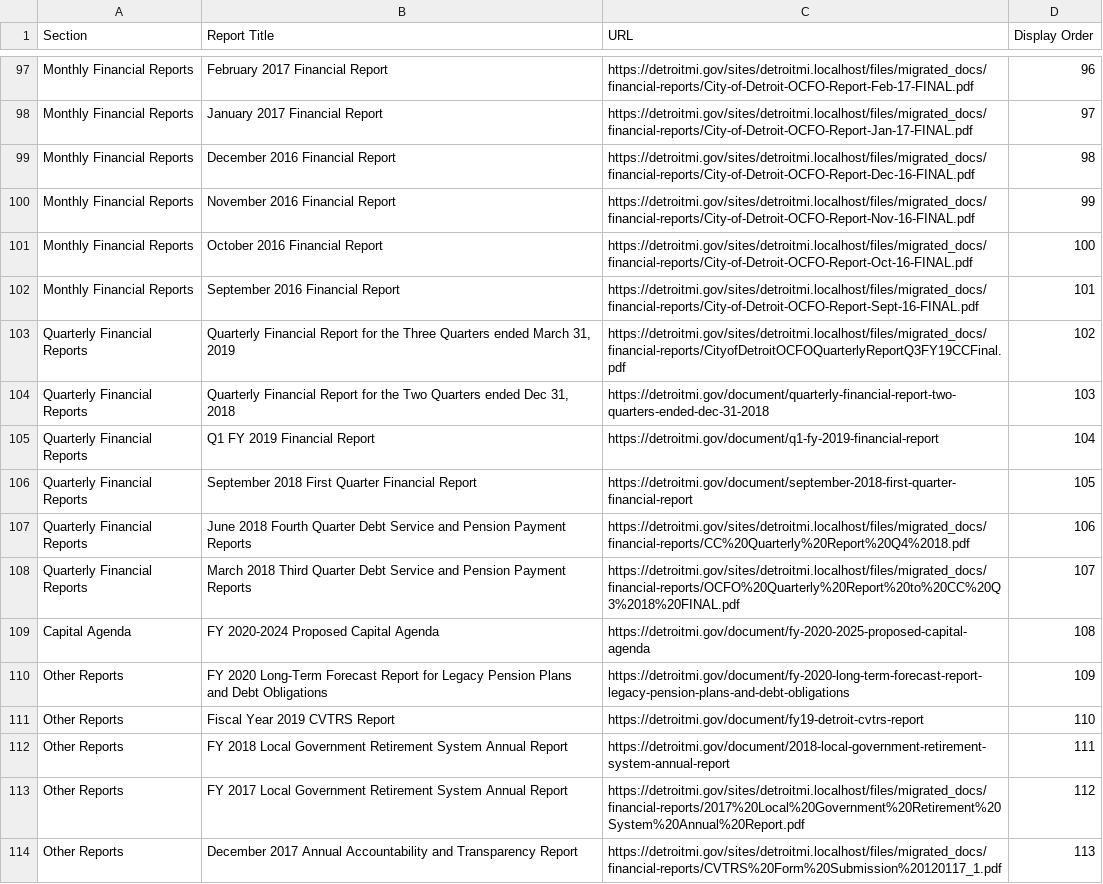
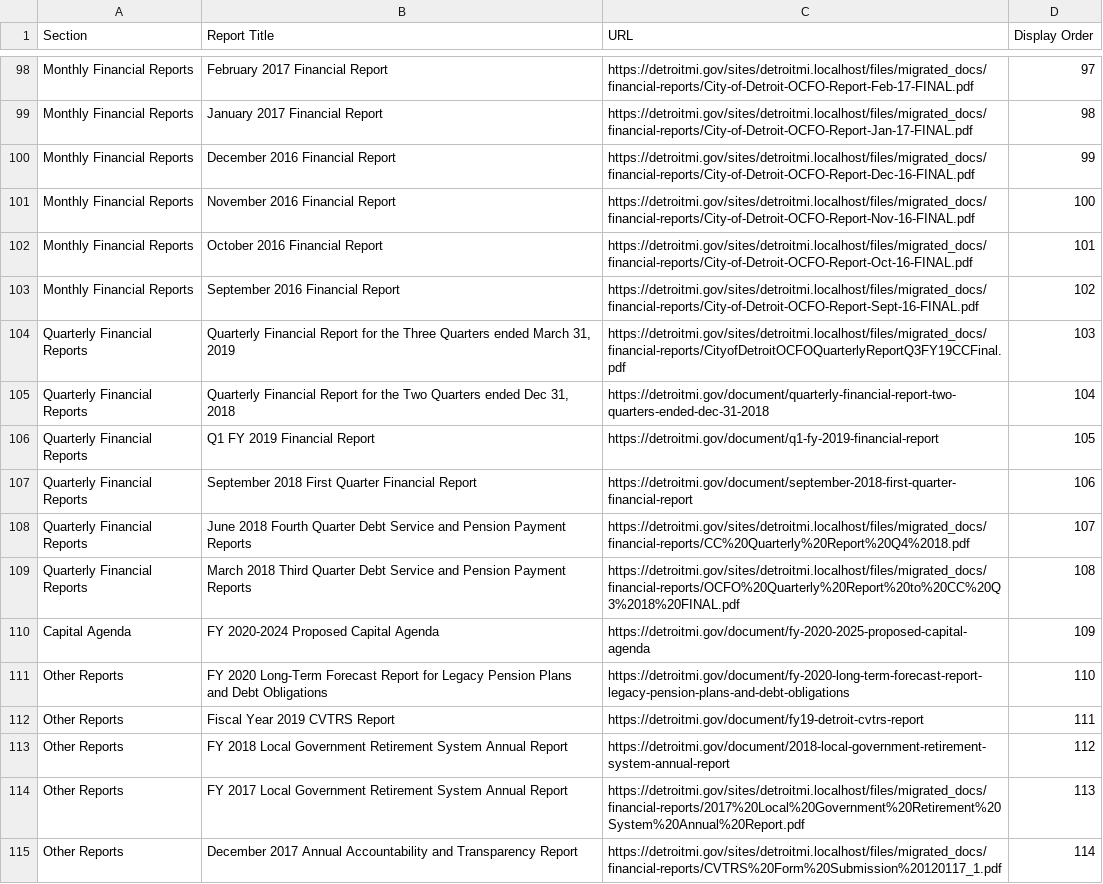
Before and after one commit to CityOfDetroit/website_scripts, a CSV file: automated_web_pages/ocfo_financial_reports.csv, drawn as a sheet; only a part is shown, gaps mark what is left out; addresses are those after the commit; the diff covers the shown part only; the diff names each change by its address in the sheet, - before the commit and + after, or states it on an @@ line.

```diff
--- a/automated_web_pages/ocfo_financial_reports.csv
+++ b/automated_web_pages/ocfo_financial_reports.csv
-D98 (Display Order): 96
+D98 (Display Order): 97
-D99 (Display Order): 97
+D99 (Display Order): 98
-D100 (Display Order): 98
+D100 (Display Order): 99
-D101 (Display Order): 99
+D101 (Display Order): 100
-D102 (Display Order): 100
+D102 (Display Order): 101
-D103 (Display Order): 101
+D103 (Display Order): 102
-D104 (Display Order): 102
+D104 (Display Order): 103
-D105 (Display Order): 103
+D105 (Display Order): 104
-D106 (Display Order): 104
+D106 (Display Order): 105
-D107 (Display Order): 105
+D107 (Display Order): 106
-D108 (Display Order): 106
+D108 (Display Order): 107
-D109 (Display Order): 107
+D109 (Display Order): 108
-D110 (Display Order): 108
+D110 (Display Order): 109
-D111 (Display Order): 109
+D111 (Display Order): 110
-D112 (Display Order): 110
+D112 (Display Order): 111
-D113 (Display Order): 111
+D113 (Display Order): 112
-D114 (Display Order): 112
+D114 (Display Order): 113
-D115 (Display Order): 113
+D115 (Display Order): 114
```
Also changed, not shown: 1 added row and 26 edited cells elsewhere in this file.
